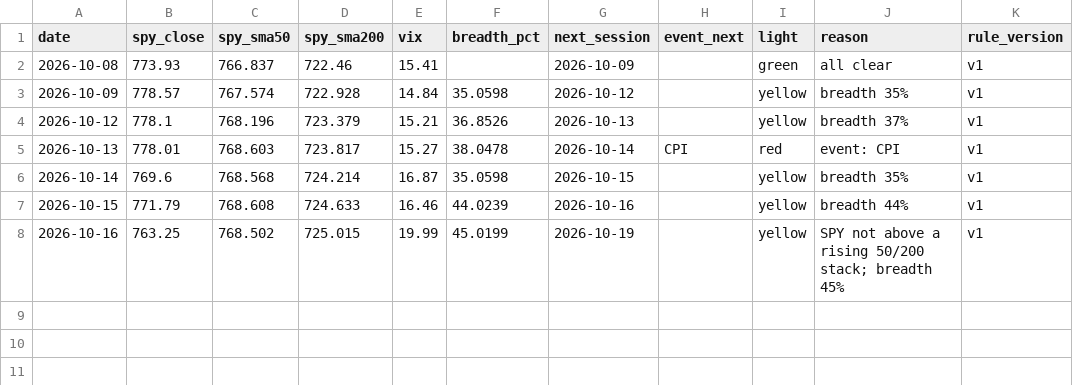
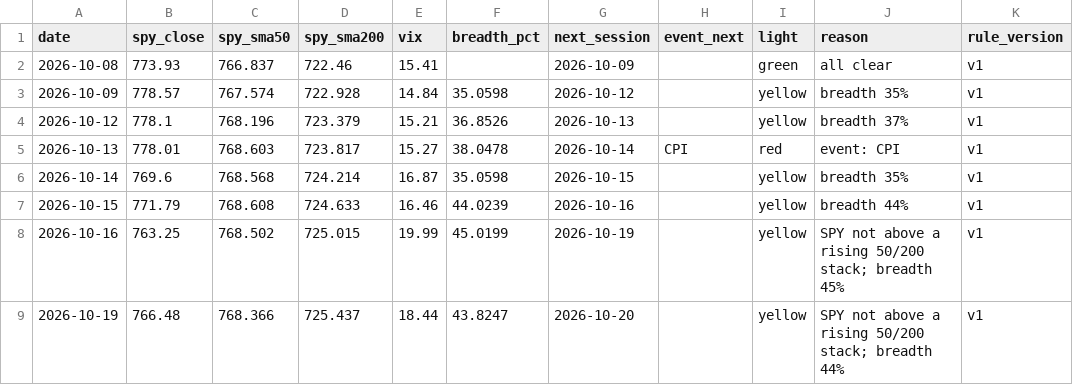
Before and after one commit to Topcat357/Strong-Stock-Lab, a CSV file: data/macro.csv, drawn as a sheet; the diff names each change by its address in the sheet, - before the commit and + after, or states it on an @@ line.

```diff
--- a/data/macro.csv
+++ b/data/macro.csv
+row 9: 2026-10-19 | 766.48 | 768.366 | 725.437 | 18.44 | 43.8247 | 2026-10-20 |  | yellow | SPY not above a rising 50/200 stack; breadth 44% | v1
```
Also changed, not shown: data/news_tags.csv, data/setups.csv, 5 other files.
